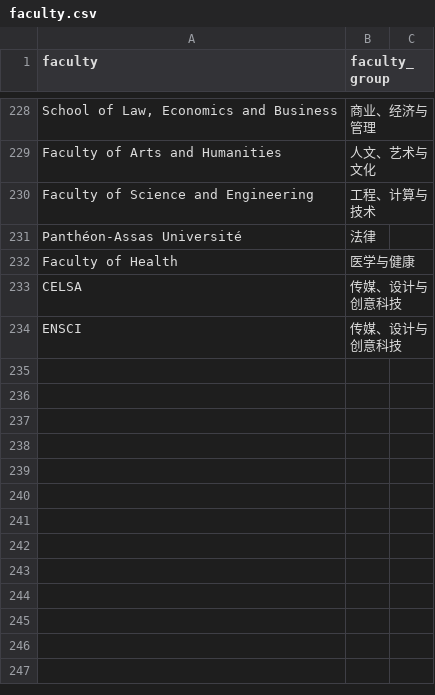
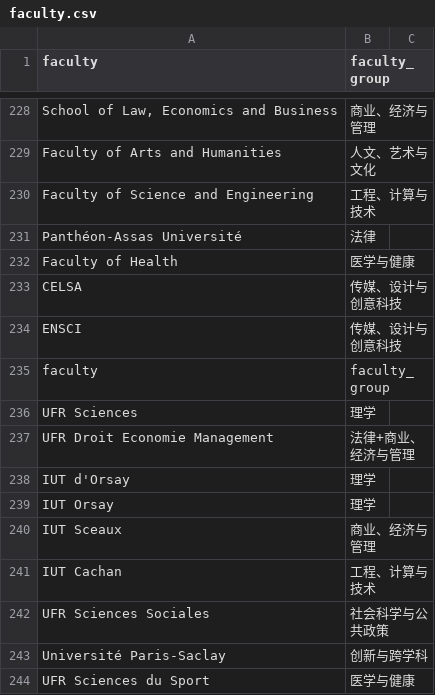
Before and after one commit to XanderTan28/UnivGuide-V2, a CSV file: data/mappings/faculty.csv, drawn as a sheet; only a part is shown, gaps mark what is left out; the diff names each change by its address in the sheet, - before the commit and + after, or states it on an @@ line.

```diff
--- a/data/mappings/faculty.csv
+++ b/data/mappings/faculty.csv
+row 235: faculty | faculty_group
+row 236: UFR Sciences | 理学
+row 237: UFR Droit Economie Management | 法律+商业、经济与管理
+row 238: IUT d'Orsay | 理学
+row 239: IUT Orsay | 理学
+row 240: IUT Sceaux | 商业、经济与管理
+row 241: IUT Cachan | 工程、计算与技术
+row 242: UFR Sciences Sociales | 社会科学与公共政策
+row 243: Université Paris-Saclay | 创新与跨学科
+row 244: UFR Sciences du Sport | 医学与健康
```
Also changed, not shown: data/mappings/city_scale.csv, data/mappings/climate.csv, 7 other files.
